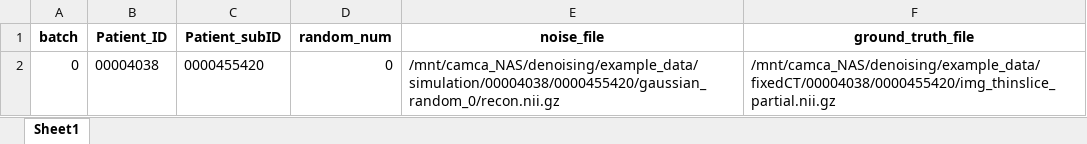
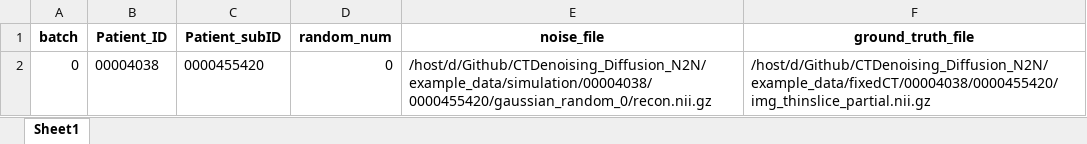
Before and after one commit to zhennongchen/CTDenoising_Diffusion_N2N, an Excel workbook: example_data/Patient_lists/patient_list_unsupervised_gaussian.xlsx, sheet Sheet1, drawn as a sheet; values as stored, in another font and other column widths than the file's, no borders; the diff names each change by its address in the sheet, - before the commit and + after, or states it on an @@ line.

```diff
--- a/example_data/Patient_lists/patient_list_unsupervised_gaussian.xlsx (sheet Sheet1)
+++ b/example_data/Patient_lists/patient_list_unsupervised_gaussian.xlsx (sheet Sheet1)
-E2 (noise_file): /mnt/camca_NAS/denoising/example_data/simulation/00004038/0000455420/gaussian_random_0/recon.nii.gz
+E2 (noise_file): /host/d/Github/CTDenoising_Diffusion_N2N/example_data/simulation/00004038/0000455420/gaussian_random_0/recon.nii.gz
-F2 (ground_truth_file): /mnt/camca_NAS/denoising/example_data/fixedCT/00004038/0000455420/img_thinslice_partial.nii.gz
+F2 (ground_truth_file): /host/d/Github/CTDenoising_Diffusion_N2N/example_data/fixedCT/00004038/0000455420/img_thinslice_partial.nii.gz
```
Also changed, not shown: 6 other files.
